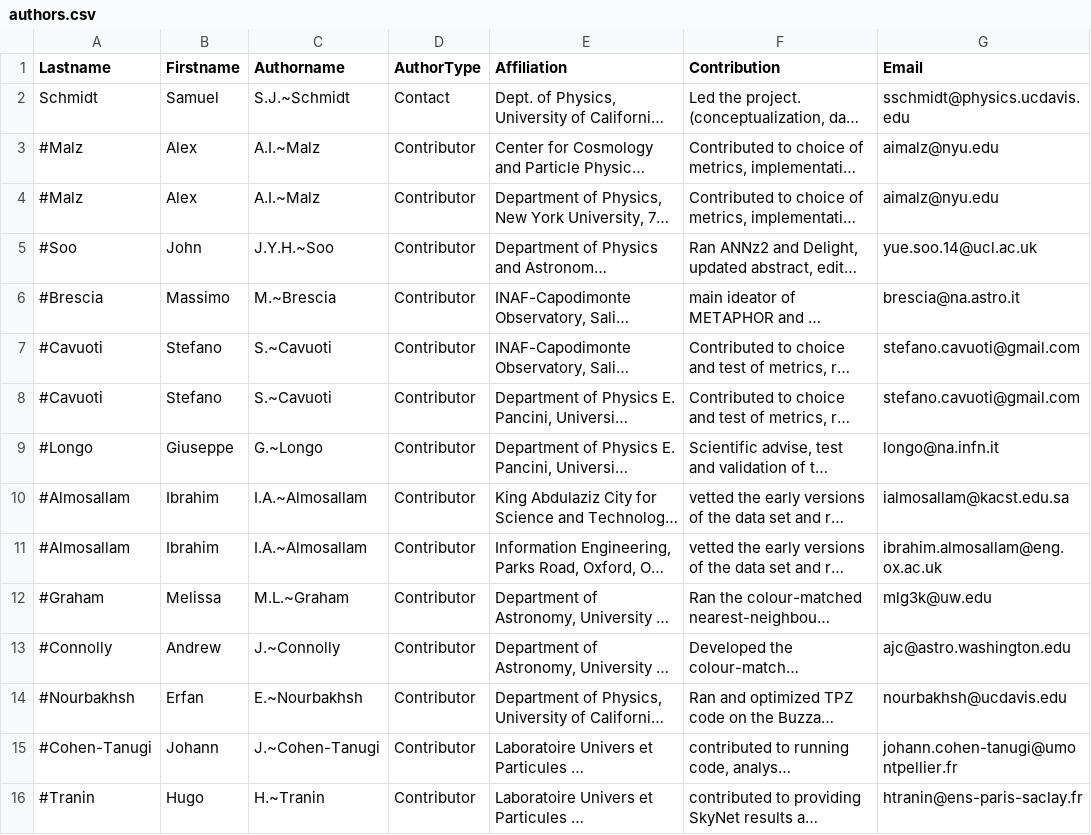
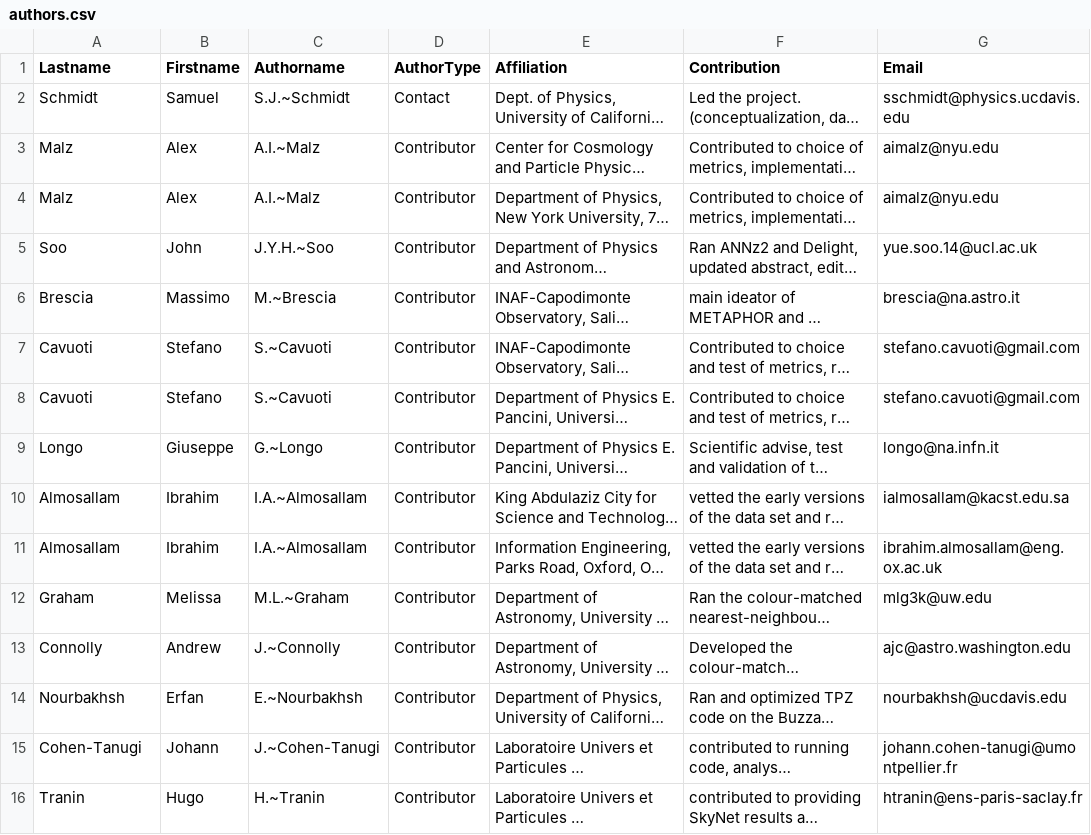
Before and after one commit to LSSTDESC/PZDC1paper, a CSV file: paper/authors.csv, drawn as a sheet; only a part is shown; long unchanged cells end in …; the diff covers the shown part only; the diff names each change by its address in the sheet, - before the commit and + after, or states it on an @@ line.

```diff
--- a/paper/authors.csv
+++ b/paper/authors.csv
-A3:A4 (Lastname): #Malz
+A3:A4 (Lastname): Malz
-A5 (Lastname): #Soo
+A5 (Lastname): Soo
-A6 (Lastname): #Brescia
+A6 (Lastname): Brescia
-A7:A8 (Lastname): #Cavuoti
+A7:A8 (Lastname): Cavuoti
-A9 (Lastname): #Longo
+A9 (Lastname): Longo
-A10:A11 (Lastname): #Almosallam
+A10:A11 (Lastname): Almosallam
-A12 (Lastname): #Graham
+A12 (Lastname): Graham
-A13 (Lastname): #Connolly
+A13 (Lastname): Connolly
-A14 (Lastname): #Nourbakhsh
+A14 (Lastname): Nourbakhsh
-A15 (Lastname): #Cohen-Tanugi
+A15 (Lastname): Cohen-Tanugi
-A16 (Lastname): #Tranin
+A16 (Lastname): Tranin
```
Also changed, not shown: 16 edited cells elsewhere in this file, 1 other file.
